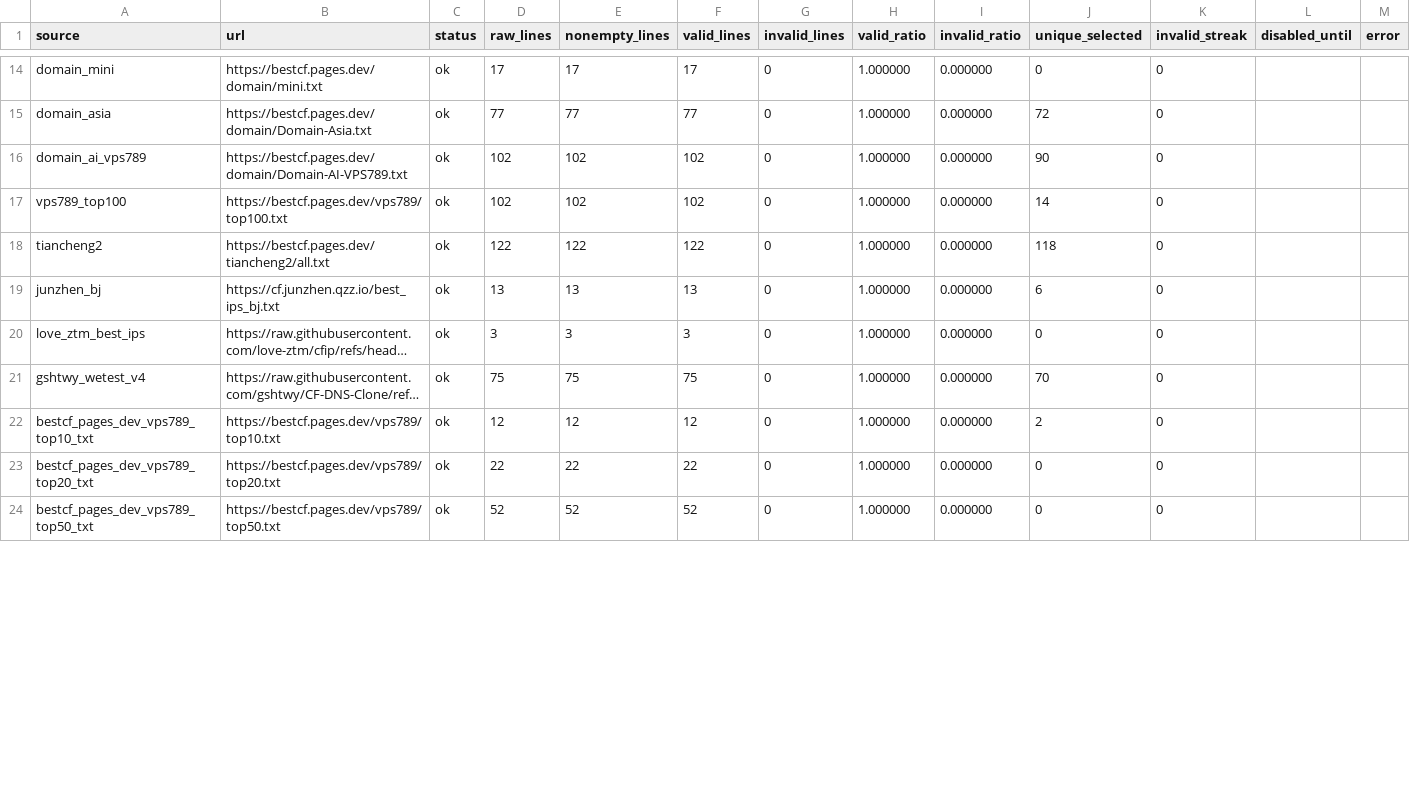
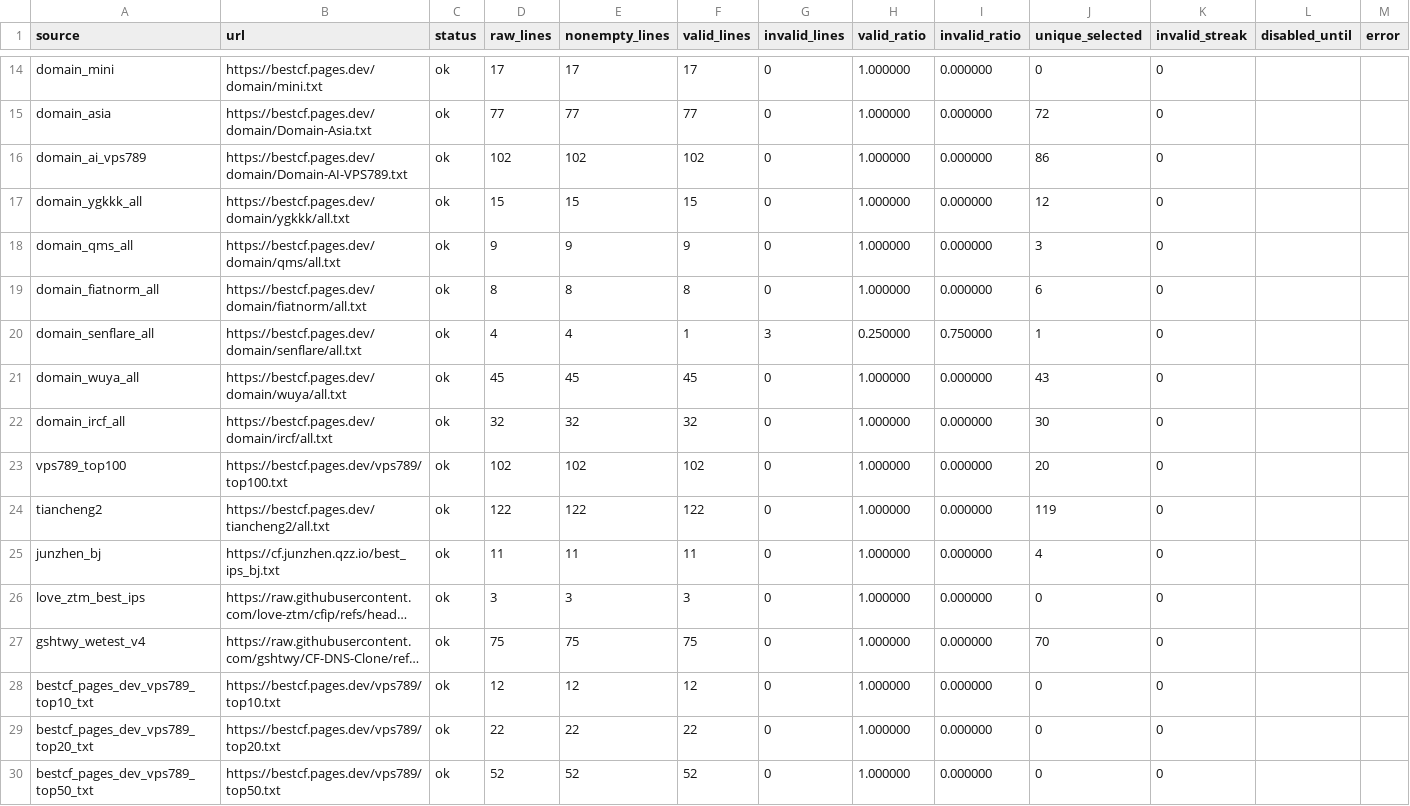
Before and after one commit to User-Pass320/bestcf-auto, a CSV file: public/bestcf_sources.csv, drawn as a sheet; only a part is shown, gaps mark what is left out; long unchanged cells end in …; addresses are those after the commit; the diff covers the shown part only; the diff names each change by its address in the sheet, - before the commit and + after, or states it on an @@ line.

```diff
--- a/public/bestcf_sources.csv
+++ b/public/bestcf_sources.csv
-J16 (unique_selected): 90
+J16 (unique_selected): 86
+row 17: domain_ygkkk_all | https://bestcf.pages.dev/domain/ygkkk/all.txt | ok | 15 | 15 | 15 | 0 | 1.000000 | 0.000000 | 12 | 0
+row 18: domain_qms_all | https://bestcf.pages.dev/domain/qms/all.txt | ok | 9 | 9 | 9 | 0 | 1.000000 | 0.000000 | 3 | 0
+row 19: domain_fiatnorm_all | https://bestcf.pages.dev/domain/fiatnorm/all.txt | ok | 8 | 8 | 8 | 0 | 1.000000 | 0.000000 | 6 | 0
+row 20: domain_senflare_all | https://bestcf.pages.dev/domain/senflare/all.txt | ok | 4 | 4 | 1 | 3 | 0.250000 | 0.750000 | 1 | 0
+row 21: domain_wuya_all | https://bestcf.pages.dev/domain/wuya/all.txt | ok | 45 | 45 | 45 | 0 | 1.000000 | 0.000000 | 43 | 0
+row 22: domain_ircf_all | https://bestcf.pages.dev/domain/ircf/all.txt | ok | 32 | 32 | 32 | 0 | 1.000000 | 0.000000 | 30 | 0
-J23 (unique_selected): 14
+J23 (unique_selected): 20
-J24 (unique_selected): 118
+J24 (unique_selected): 119
-D25 (raw_lines): 13
+D25 (raw_lines): 11
-E25 (nonempty_lines): 13
+E25 (nonempty_lines): 11
-F25 (valid_lines): 13
+F25 (valid_lines): 11
-J25 (unique_selected): 6
+J25 (unique_selected): 4
-J28 (unique_selected): 2
+J28 (unique_selected): 0
```
Also changed, not shown: 6 removed rows and 31 edited cells elsewhere in this file, 6 other files.
